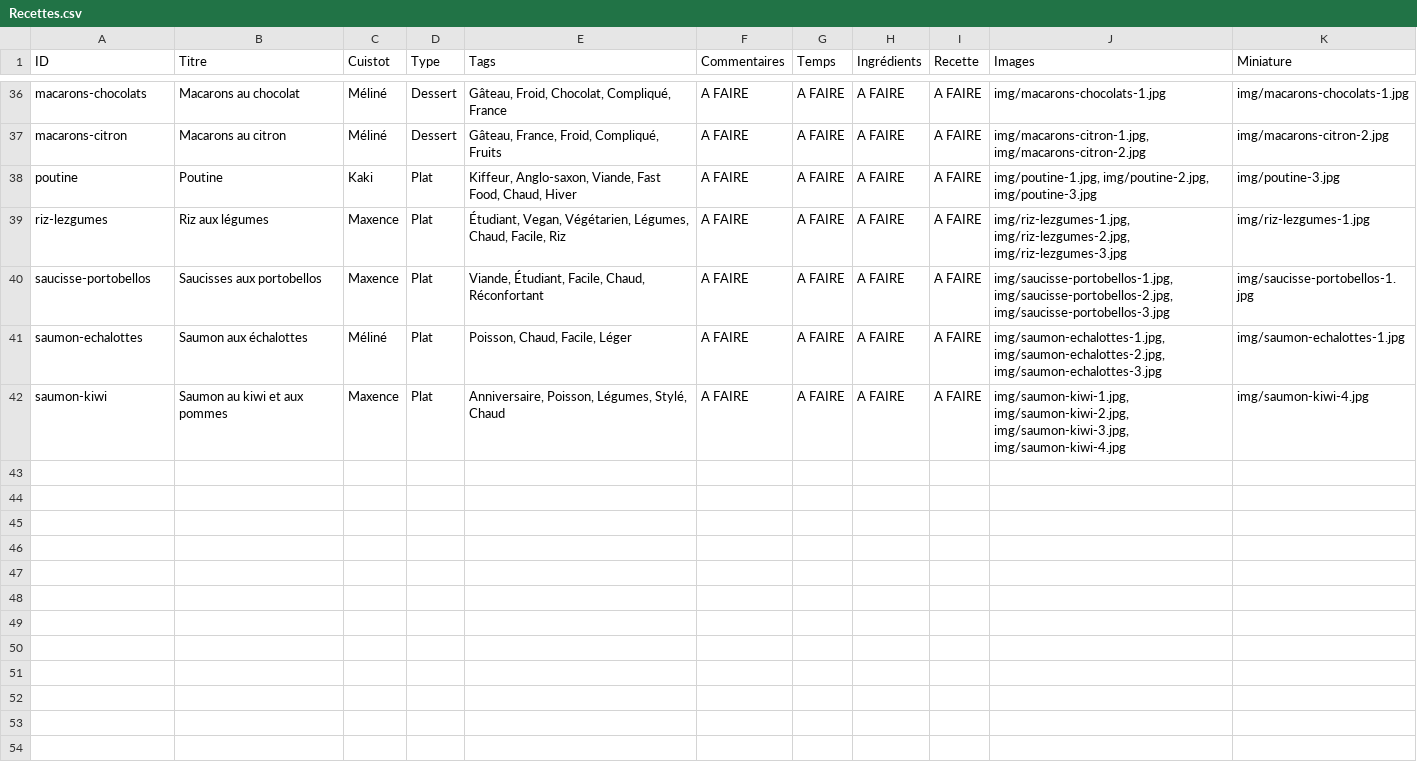
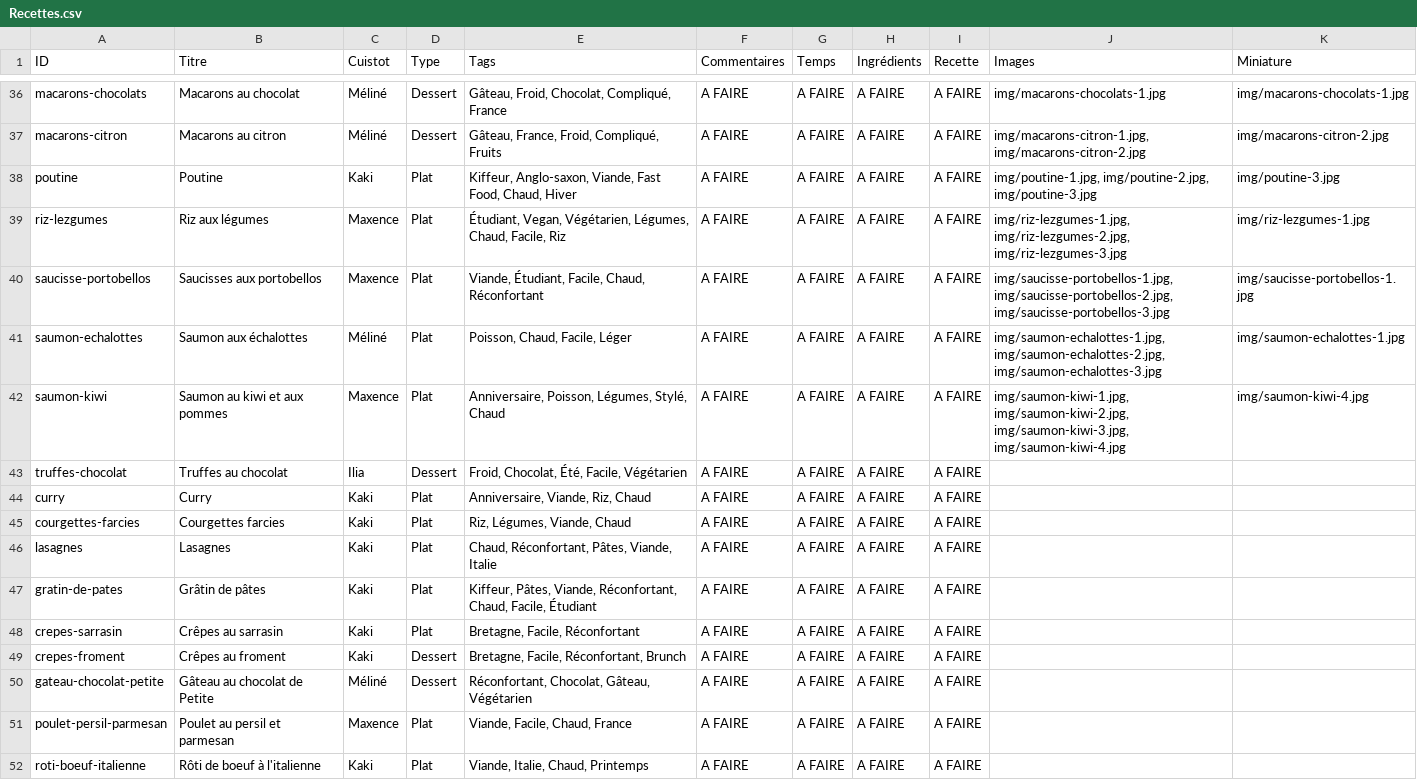
Before and after one commit to Maxoups/maxoups.github.io, a CSV file: ancestral-cookbook/Recettes.csv, drawn as a sheet; only a part is shown, gaps mark what is left out; the diff covers the shown part only.

Commit message:
Update Recettes.csv

```diff
--- a/ancestral-cookbook/Recettes.csv
+++ b/ancestral-cookbook/Recettes.csv
@@ -271 +313,11 @@ saumon-echalottes,Saumon aux échalottes,Méliné,Plat,"Poisson, Chaud, Facile,
 saumon-kiwi,Saumon au kiwi et aux pommes,Maxence,Plat,"Anniversaire, Poisson, Légumes, Stylé, Chaud",A FAIRE,A FAIRE,A FAIRE,A FAIRE,"img/saumon-kiwi-1.jpg, img/saumon-kiwi-2.jpg, img/saumon-kiwi-3.jpg, img/saumon-kiwi-4.jpg",img/saumon-kiwi-4.jpg
+truffes-chocolat,Truffes au chocolat,Ilia,Dessert,"Froid, Chocolat, Été, Facile, Végétarien",A FAIRE,A FAIRE,A FAIRE,A FAIRE,,
+curry,Curry,Kaki,Plat,"Anniversaire, Viande, Riz, Chaud",A FAIRE,A FAIRE,A FAIRE,A FAIRE,,
+courgettes-farcies,Courgettes farcies,Kaki,Plat,"Riz, Légumes, Viande, Chaud",A FAIRE,A FAIRE,A FAIRE,A FAIRE,,
+lasagnes,Lasagnes,Kaki,Plat,"Chaud, Réconfortant, Pâtes, Viande, Italie",A FAIRE,A FAIRE,A FAIRE,A FAIRE,,
+gratin-de-pates,Grâtin de pâtes,Kaki,Plat,"Kiffeur, Pâtes, Viande, Réconfortant, Chaud, Facile, Étudiant",A FAIRE,A FAIRE,A FAIRE,A FAIRE,,
+crepes-sarrasin,Crêpes au sarrasin,Kaki,Plat,"Bretagne, Facile, Réconfortant",A FAIRE,A FAIRE,A FAIRE,A FAIRE,,
+crepes-froment,Crêpes au froment,Kaki,Dessert,"Bretagne, Facile, Réconfortant, Brunch",A FAIRE,A FAIRE,A FAIRE,A FAIRE,,
+gateau-chocolat-petite,Gâteau au chocolat de Petite,Méliné,Dessert,"Réconfortant, Chocolat, Gâteau, Végétarien",A FAIRE,A FAIRE,A FAIRE,A FAIRE,,
+poulet-persil-parmesan,Poulet au persil et parmesan,Maxence,Plat,"Viande, Facile, Chaud, France",A FAIRE,A FAIRE,A FAIRE,A FAIRE,,
+roti-boeuf-italienne,Rôti de boeuf à l'italienne,Kaki,Plat,"Viande, Italie, Chaud, Printemps",A FAIRE,A FAIRE,A FAIRE,A FAIRE,,
```
Also changed, not shown: 10 added rows and 5 edited cells elsewhere in this file.
